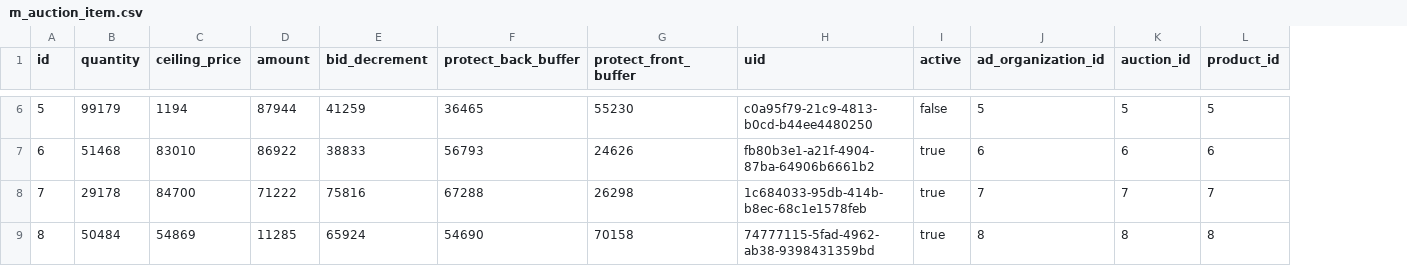
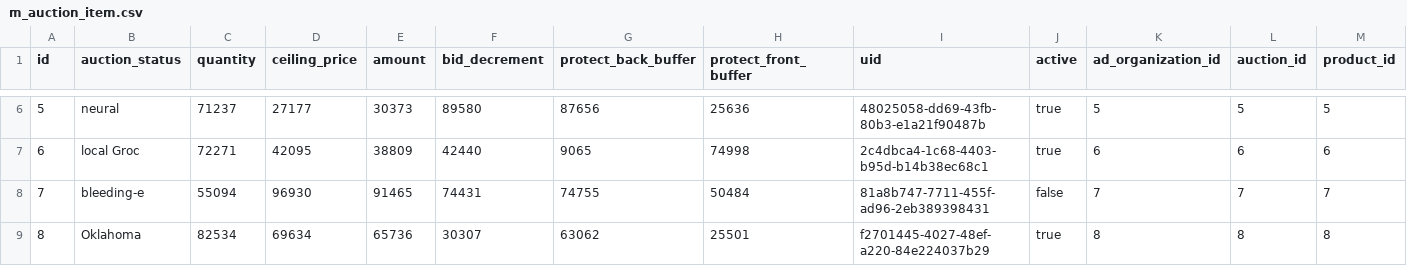
Before and after one commit to erid-rahmad/Eproch, a CSV file: src/main/resources/config/liquibase/fake-data/m_auction_item.csv, drawn as a sheet; only a part is shown, gaps mark what is left out; addresses are those after the commit; the diff covers the shown part only; the diff names each change by its address in the sheet, - before the commit and + after, or states it on an @@ line.

```diff
--- a/src/main/resources/config/liquibase/fake-data/m_auction_item.csv
+++ b/src/main/resources/config/liquibase/fake-data/m_auction_item.csv
+column B (auction_status), rows 6-9: neural | local Groc | bleeding-e | Oklahoma
-C6 (quantity): 99179
+C6 (quantity): 71237
-D6 (ceiling_price): 1194
+D6 (ceiling_price): 27177
-E6 (amount): 87944
+E6 (amount): 30373
-F6 (bid_decrement): 41259
+F6 (bid_decrement): 89580
-G6 (protect_back_buffer): 36465
+G6 (protect_back_buffer): 87656
-H6 (protect_front_buffer): 55230
+H6 (protect_front_buffer): 25636
-I6 (uid): c0a95f79-21c9-4813-b0cd-b44ee4480250
+I6 (uid): 48025058-dd69-43fb-80b3-e1a21f90487b
-J6 (active): false
+J6 (active): true
-C7 (quantity): 51468
+C7 (quantity): 72271
-D7 (ceiling_price): 83010
+D7 (ceiling_price): 42095
-E7 (amount): 86922
+E7 (amount): 38809
-F7 (bid_decrement): 38833
+F7 (bid_decrement): 42440
-G7 (protect_back_buffer): 56793
+G7 (protect_back_buffer): 9065
-H7 (protect_front_buffer): 24626
+H7 (protect_front_buffer): 74998
-I7 (uid): fb80b3e1-a21f-4904-87ba-64906b6661b2
+I7 (uid): 2c4dbca4-1c68-4403-b95d-b14b38ec68c1
-C8 (quantity): 29178
+C8 (quantity): 55094
-D8 (ceiling_price): 84700
+D8 (ceiling_price): 96930
-E8 (amount): 71222
+E8 (amount): 91465
-F8 (bid_decrement): 75816
+F8 (bid_decrement): 74431
-G8 (protect_back_buffer): 67288
+G8 (protect_back_buffer): 74755
-H8 (protect_front_buffer): 26298
+H8 (protect_front_buffer): 50484
-I8 (uid): 1c684033-95db-414b-b8ec-68c1e1578feb
+I8 (uid): 81a8b747-7711-455f-ad96-2eb389398431
-J8 (active): true
+J8 (active): false
-C9 (quantity): 50484
+C9 (quantity): 82534
-D9 (ceiling_price): 54869
+D9 (ceiling_price): 69634
-E9 (amount): 11285
+E9 (amount): 65736
-F9 (bid_decrement): 65924
+F9 (bid_decrement): 30307
-G9 (protect_back_buffer): 54690
+G9 (protect_back_buffer): 63062
-H9 (protect_front_buffer): 70158
+H9 (protect_front_buffer): 25501
-I9 (uid): 74777115-5fad-4962-ab38-9398431359bd
+I9 (uid): f2701445-4027-48ef-a220-84e224037b29
```
Also changed, not shown: 44 edited cells elsewhere in this file, src/main/resources/config/liquibase/fake-data/c_auction_prerequisite.csv, src/main/resources/config/liquibase/fake-data/m_auction_submission.csv, 51 other files.
